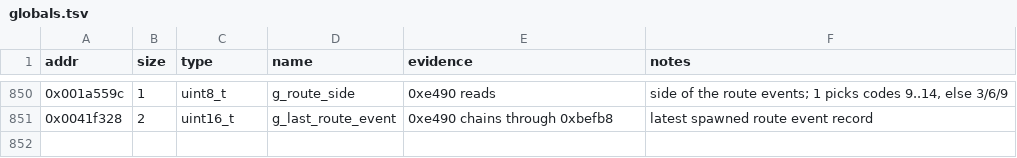
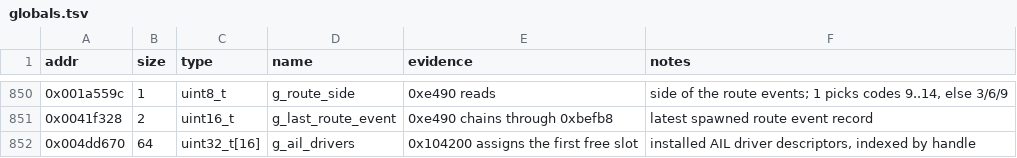
Before and after one commit to Grumbel/ef2000-port, a TSV file: decomp/symbols/globals.tsv, drawn as a sheet; only a part is shown, gaps mark what is left out.

```diff
--- a/decomp/symbols/globals.tsv
+++ b/decomp/symbols/globals.tsv
@@ -851 +851,2 @@ addr	size	type	name	evidence	notes
 0x0041f328	2	uint16_t	g_last_route_event	0xe490 chains through 0xbefb8	latest spawned route event record
+0x004dd670	64	uint32_t[16]	g_ail_drivers	0x104200 assigns the first free slot	installed AIL driver descriptors, indexed by handle
```
Also changed, not shown: decomp/symbols/functions.tsv, decomp/symbols/signatures.tsv, 6 other files.
